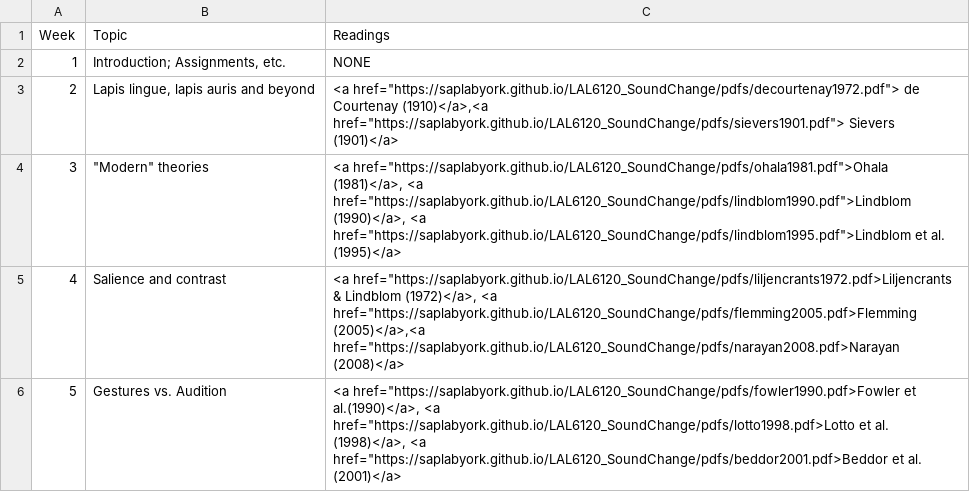
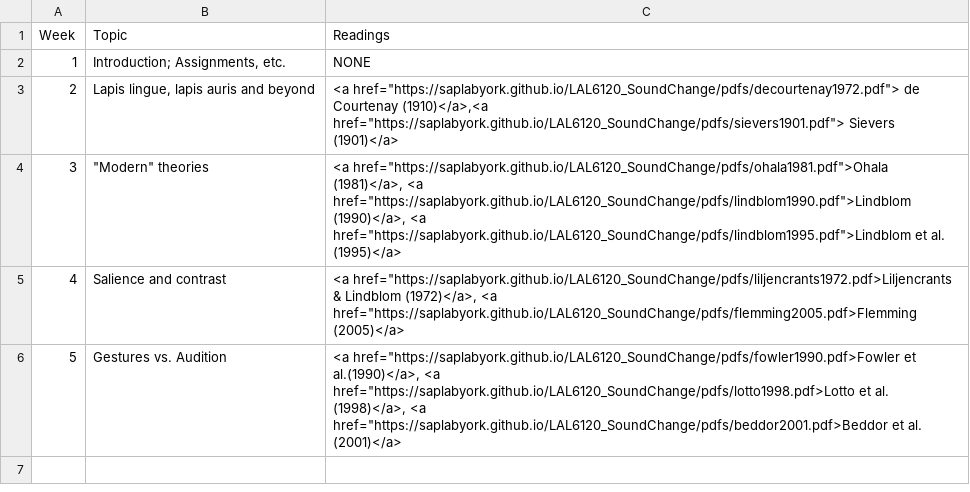
Before and after one commit to saplabyork/LAL6120_SoundChange, a CSV file: docs/schedule.csv, drawn as a sheet.

```diff
--- a/docs/schedule.csv
+++ b/docs/schedule.csv
@@ -4,3 +4,3 @@
 3,"""Modern"" theories ","<a href=""https://saplabyork.github.io/LAL6120_SoundChange/pdfs/ohala1981.pdf"">Ohala (1981)</a>, <a href=""https://saplabyork.github.io/LAL6120_SoundChange/pdfs/lindblom1990.pdf"">Lindblom (1990)</a>, <a href=""https://saplabyork.github.io/LAL6120_SoundChange/pdfs/lindblom1995.pdf"">Lindblom et al. (1995)</a>"
-4,Salience and contrast,"<a href=""https://saplabyork.github.io/LAL6120_SoundChange/pdfs/liljencrants1972.pdf>Liljencrants & Lindblom (1972)</a>, <a href=""https://saplabyork.github.io/LAL6120_SoundChange/pdfs/flemming2005.pdf>Flemming (2005)</a>,<a href=""https://saplabyork.github.io/LAL6120_SoundChange/pdfs/narayan2008.pdf>Narayan (2008)</a>"
+4,Salience and contrast,"<a href=""https://saplabyork.github.io/LAL6120_SoundChange/pdfs/liljencrants1972.pdf>Liljencrants & Lindblom (1972)</a>, <a href=""https://saplabyork.github.io/LAL6120_SoundChange/pdfs/flemming2005.pdf>Flemming (2005)</a>"
 5,Gestures vs. Audition,"<a href=""https://saplabyork.github.io/LAL6120_SoundChange/pdfs/fowler1990.pdf>Fowler et al.(1990)</a>, <a href=""https://saplabyork.github.io/LAL6120_SoundChange/pdfs/lotto1998.pdf>Lotto et al. (1998)</a>, <a href=""https://saplabyork.github.io/LAL6120_SoundChange/pdfs/beddor2001.pdf>Beddor et al. (2001)</a>"
```
Also changed, not shown: schedule.csv, 35 other files.
